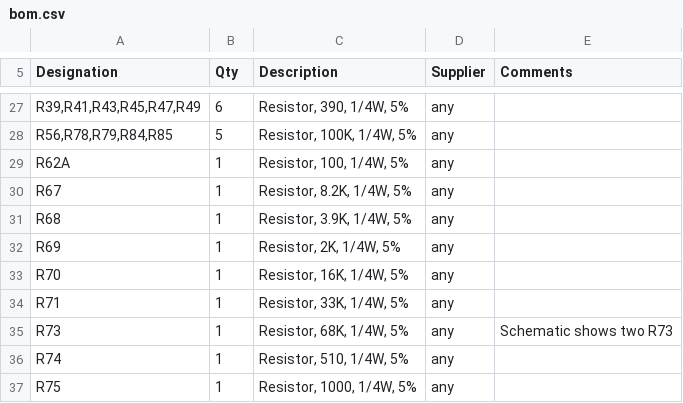
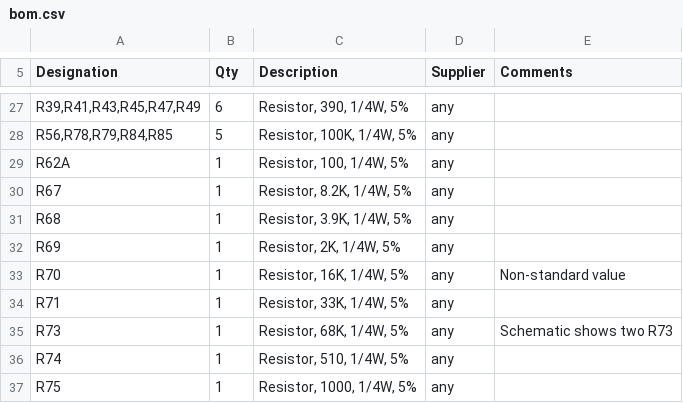
Before and after one commit to jefftranter/6502, a CSV file: docs/Superboard/bom.csv, drawn as a sheet; only a part is shown, gaps mark what is left out.

```diff
--- a/docs/Superboard/bom.csv
+++ b/docs/Superboard/bom.csv
@@ -32,3 +32,3 @@
 "R69",1,"Resistor, 2K, 1/4W, 5%","any",
-"R70",1,"Resistor, 16K, 1/4W, 5%","any",
+"R70",1,"Resistor, 16K, 1/4W, 5%","any","Non-standard value"
 "R71",1,"Resistor, 33K, 1/4W, 5%","any",
```
Also changed, not shown: 2 other files.
